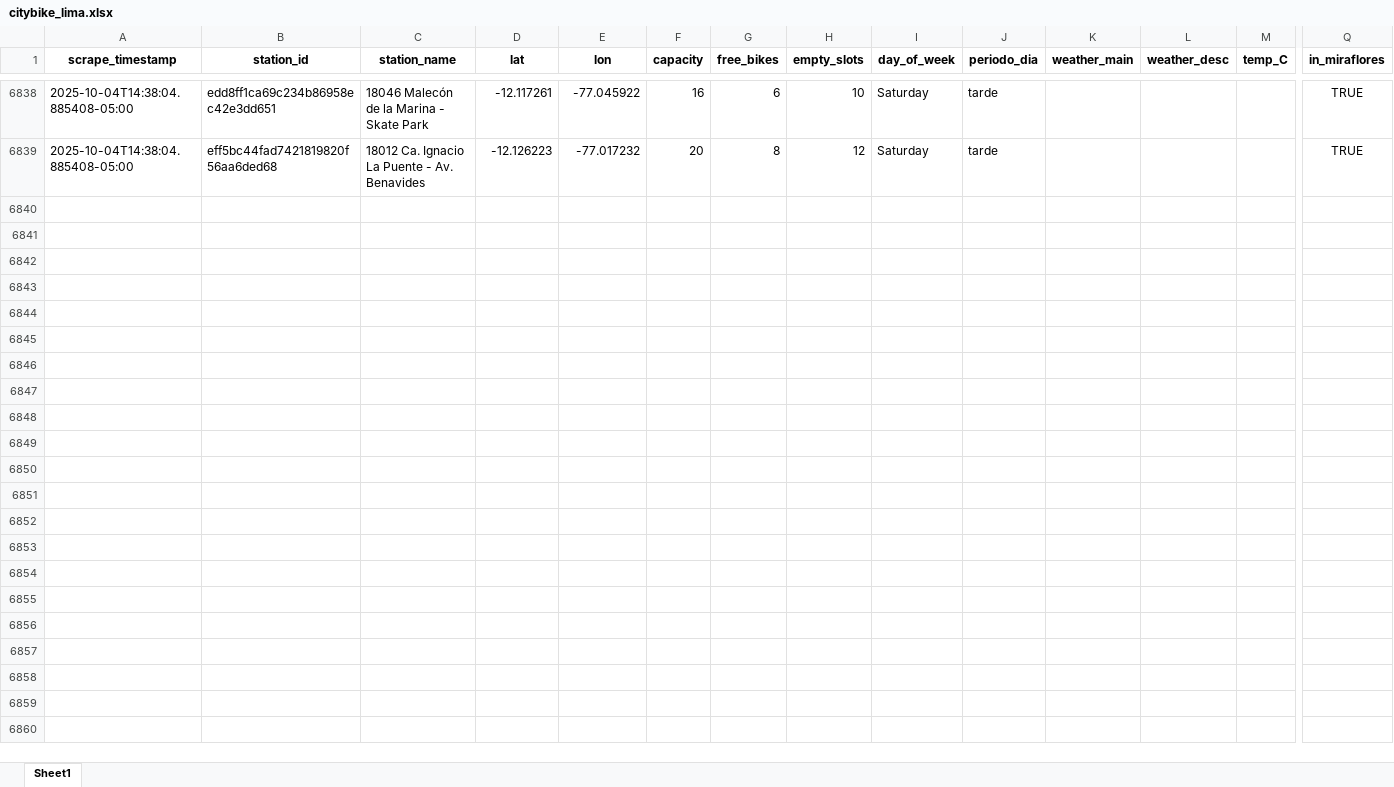
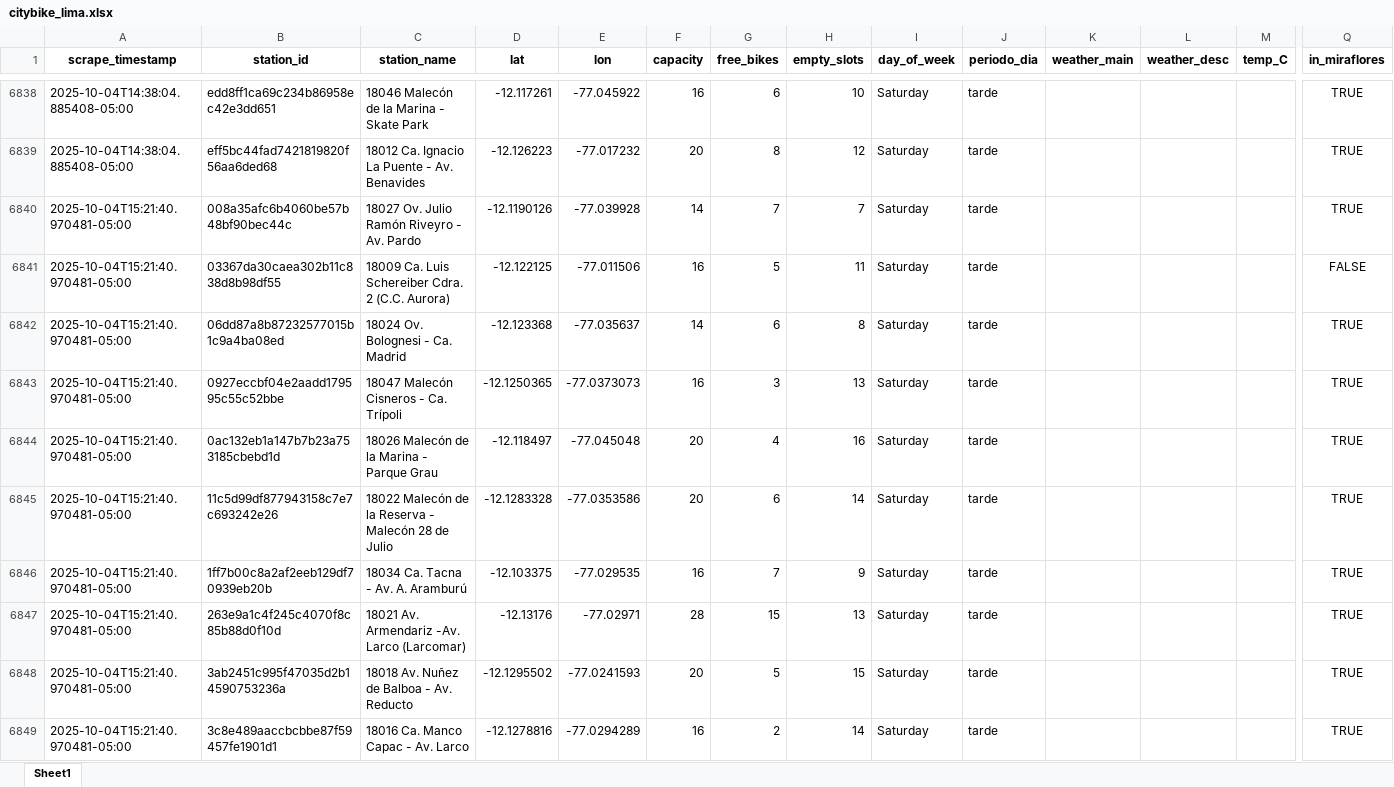
Before and after one commit to Dilan140402/Analitica-Datos, an Excel workbook: data/citybike_lima.xlsx, sheet Sheet1, drawn as a sheet; only a part is shown, gaps mark what is left out; values as stored, in another font and other column widths than the file's, no borders; rows hold the shown columns only; the diff covers the shown part only; the diff names each change by its address in the sheet, - before the commit and + after, or states it on an @@ line.

```diff
--- a/data/citybike_lima.xlsx (sheet Sheet1)
+++ b/data/citybike_lima.xlsx (sheet Sheet1)
+row 6840: 2025-10-04T15:21:40.970481-05:00 | 008a35afc6b4060be57b48bf90bec44c | 18027 Ov. Julio Ramón Riveyro - Av. Pardo | -12.1190126 | -77.039928 | 14 | 7 | 7 | Saturday | tarde |  |  |  | TRUE
+row 6841: 2025-10-04T15:21:40.970481-05:00 | 03367da30caea302b11c838d8b98df55 | 18009 Ca. Luis Schereiber Cdra. 2 (C.C. Aurora) | -12.122125 | -77.011506 | 16 | 5 | 11 | Saturday | tarde |  |  |  | FALSE
+row 6842: 2025-10-04T15:21:40.970481-05:00 | 06dd87a8b87232577015b1c9a4ba08ed | 18024 Ov. Bolognesi - Ca. Madrid | -12.123368 | -77.035637 | 14 | 6 | 8 | Saturday | tarde |  |  |  | TRUE
+row 6843: 2025-10-04T15:21:40.970481-05:00 | 0927eccbf04e2aadd179595c55c52bbe | 18047 Malecón Cisneros - Ca. Trípoli | -12.1250365 | -77.0373073 | 16 | 3 | 13 | Saturday | tarde |  |  |  | TRUE
+row 6844: 2025-10-04T15:21:40.970481-05:00 | 0ac132eb1a147b7b23a753185cbebd1d | 18026 Malecón de la Marina - Parque Grau | -12.118497 | -77.045048 | 20 | 4 | 16 | Saturday | tarde |  |  |  | TRUE
+row 6845: 2025-10-04T15:21:40.970481-05:00 | 11c5d99df877943158c7e7c693242e26 | 18022 Malecón de la Reserva - Malecón 28 de Julio | -12.1283328 | -77.0353586 | 20 | 6 | 14 | Saturday | tarde |  |  |  | TRUE
+row 6846: 2025-10-04T15:21:40.970481-05:00 | 1ff7b00c8a2af2eeb129df70939eb20b | 18034 Ca. Tacna - Av. A. Aramburú | -12.103375 | -77.029535 | 16 | 7 | 9 | Saturday | tarde |  |  |  | TRUE
+row 6847: 2025-10-04T15:21:40.970481-05:00 | 263e9a1c4f245c4070f8c85b88d0f10d | 18021 Av. Armendariz -Av. Larco (Larcomar) | -12.13176 | -77.02971 | 28 | 15 | 13 | Saturday | tarde |  |  |  | TRUE
+row 6848: 2025-10-04T15:21:40.970481-05:00 | 3ab2451c995f47035d2b14590753236a | 18018 Av. Nuñez de Balboa - Av. Reducto | -12.1295502 | -77.0241593 | 20 | 5 | 15 | Saturday | tarde |  |  |  | TRUE
+row 6849: 2025-10-04T15:21:40.970481-05:00 | 3c8e489aaccbcbbe87f59457fe1901d1 | 18016 Ca. Manco Capac - Av. Larco | -12.1278816 | -77.0294289 | 16 | 2 | 14 | Saturday | tarde |  |  |  | TRUE
```
Also changed, not shown: 40 added rows elsewhere in this sheet, 1 other file.
